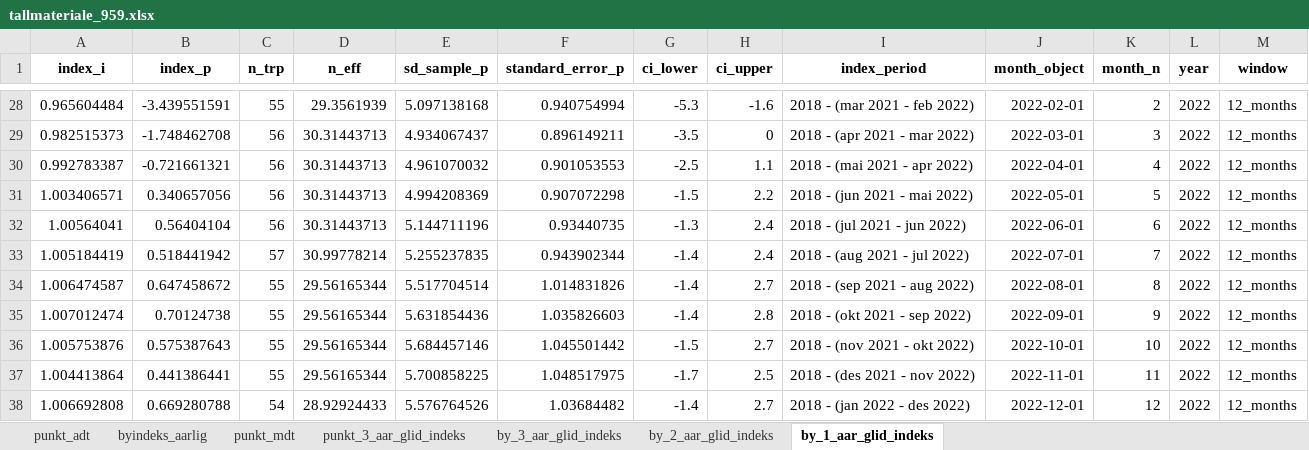
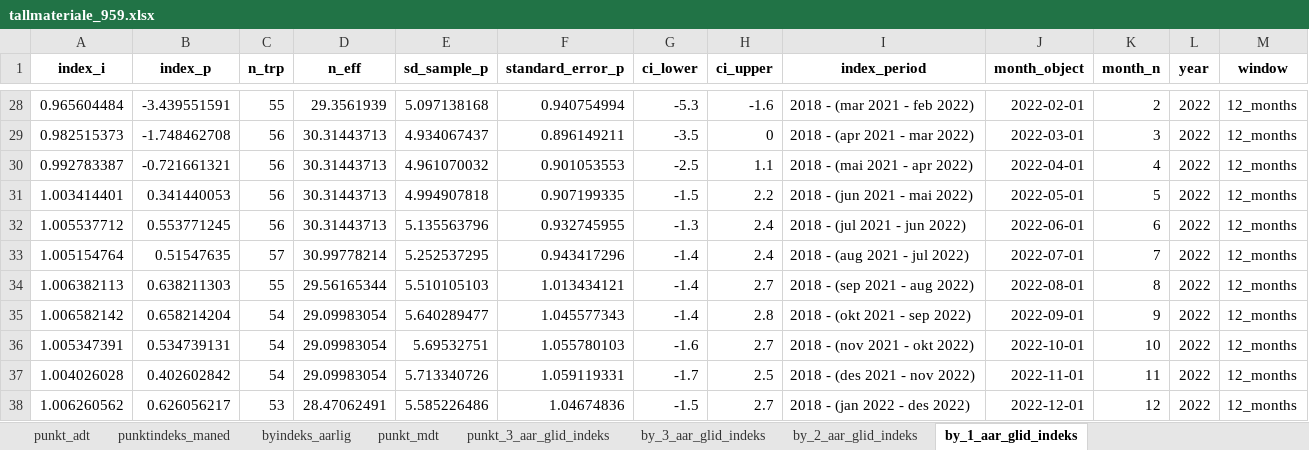
Before and after one commit to snohan/byindeks, an Excel workbook: data_indexpoints_tidy/tallmateriale_959.xlsx, sheet by_1_aar_glid_indeks, drawn as a sheet; only a part is shown, gaps mark what is left out; values as stored, in another font and other column widths than the file's, no borders; removed rows and columns are numbered as before the commit, all else as after; the diff covers the shown part only; the diff names each change by its address in the sheet, - before the commit and + after, or states it on an @@ line.

Commit message:
Bike and city index Oslo.

```diff
--- a/data_indexpoints_tidy/tallmateriale_959.xlsx (sheet by_1_aar_glid_indeks)
+++ b/data_indexpoints_tidy/tallmateriale_959.xlsx (sheet by_1_aar_glid_indeks)
+sheet tab: punktindeks_maned
-A31 (index_i): 1.003406571
+A31 (index_i): 1.003414401
-B31 (index_p): 0.340657056
+B31 (index_p): 0.341440053
-E31 (sd_sample_p): 4.994208369
+E31 (sd_sample_p): 4.994907818
-F31 (standard_error_p): 0.907072298
+F31 (standard_error_p): 0.907199335
-A32 (index_i): 1.00564041
+A32 (index_i): 1.005537712
-B32 (index_p): 0.56404104
+B32 (index_p): 0.553771245
-E32 (sd_sample_p): 5.144711196
+E32 (sd_sample_p): 5.135563796
-F32 (standard_error_p): 0.93440735
+F32 (standard_error_p): 0.932745955
-A33 (index_i): 1.005184419
+A33 (index_i): 1.005154764
-B33 (index_p): 0.518441942
+B33 (index_p): 0.51547635
-E33 (sd_sample_p): 5.255237835
+E33 (sd_sample_p): 5.252537295
-F33 (standard_error_p): 0.943902344
+F33 (standard_error_p): 0.943417296
-A34 (index_i): 1.006474587
+A34 (index_i): 1.006382113
-B34 (index_p): 0.647458672
+B34 (index_p): 0.638211303
-E34 (sd_sample_p): 5.517704514
+E34 (sd_sample_p): 5.510105103
-F34 (standard_error_p): 1.014831826
+F34 (standard_error_p): 1.013434121
-A35 (index_i): 1.007012474
+A35 (index_i): 1.006582142
-B35 (index_p): 0.70124738
+B35 (index_p): 0.658214204
-C35 (n_trp): 55
+C35 (n_trp): 54
-D35 (n_eff): 29.56165344
+D35 (n_eff): 29.09983054
-E35 (sd_sample_p): 5.631854436
+E35 (sd_sample_p): 5.640289477
-F35 (standard_error_p): 1.035826603
+F35 (standard_error_p): 1.045577343
-row 36: 1.005753876 | 0.575387643 | 55 | 29.56165344 | 5.684457146 | 1.045501442 | -1.5 | 2.7 | 2018 - (nov 2021 - okt 2022) | 2022-10-01 | 10 | 2022 | 12_months
+row 36: 1.005347391 | 0.534739131 | 54 | 29.09983054 | 5.69532751 | 1.055780103 | -1.6 | 2.7 | 2018 - (nov 2021 - okt 2022) | 2022-10-01 | 10 | 2022 | 12_months
-A37 (index_i): 1.004413864
+A37 (index_i): 1.004026028
-B37 (index_p): 0.441386441
+B37 (index_p): 0.402602842
-C37 (n_trp): 55
+C37 (n_trp): 54
-D37 (n_eff): 29.56165344
+D37 (n_eff): 29.09983054
-E37 (sd_sample_p): 5.700858225
+E37 (sd_sample_p): 5.713340726
-F37 (standard_error_p): 1.048517975
+F37 (standard_error_p): 1.059119331
-row 38: 1.006692808 | 0.669280788 | 54 | 28.92924433 | 5.576764526 | 1.03684482 | -1.4 | 2.7 | 2018 - (jan 2022 - des 2022) | 2022-12-01 | 12 | 2022 | 12_months
+row 38: 1.006260562 | 0.626056217 | 53 | 28.47062491 | 5.585226486 | 1.04674836 | -1.5 | 2.7 | 2018 - (jan 2022 - des 2022) | 2022-12-01 | 12 | 2022 | 12_months
```
Also changed, not shown: 5 added rows, 4 removed rows and 42 edited cells elsewhere in this sheet, sheet punkt_3_aar_glid_indeks, sheet punkt_mdt, sheet punkt_adt, sheet by_3_aar_glid_indeks, sheet by_2_aar_glid_indeks, sheet byindeks_aarlig, 4 other files.
